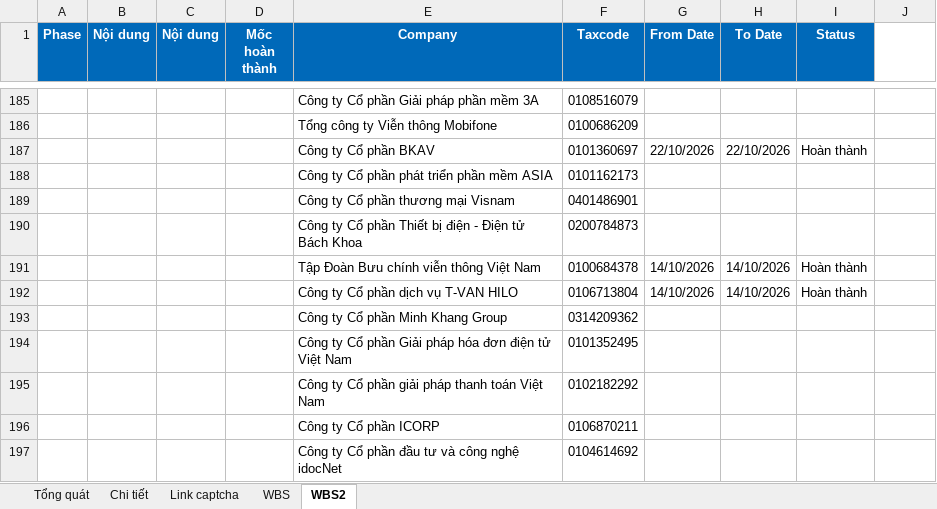
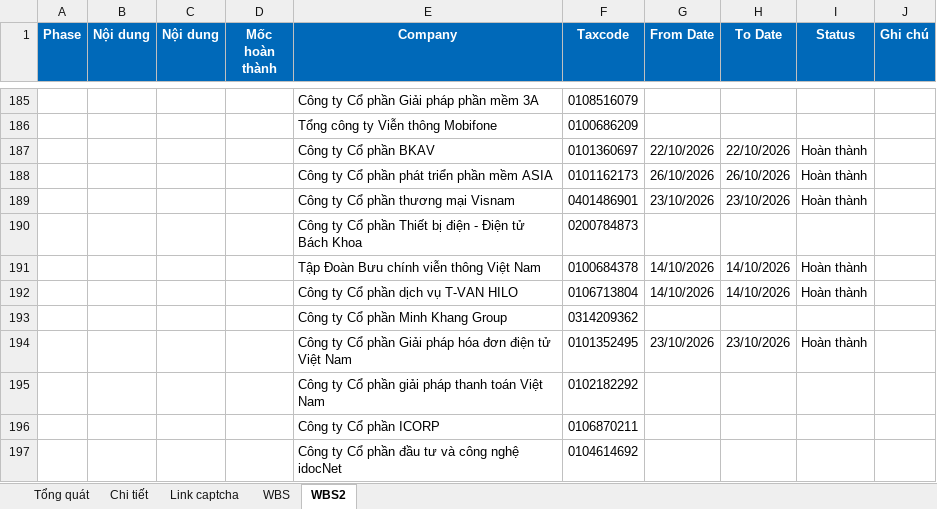
Before and after one commit to wetaxsetting/we-scraping, an Excel workbook: docs/Danh_sach_NCC.xlsx, sheet WBS2, drawn as a sheet; only a part is shown, gaps mark what is left out; values as stored, in another font and other column widths than the file's, no borders; charts and pictures not drawn; removed rows and columns are numbered as before the commit, all else as after; the diff covers the shown part only; the diff names each change by its address in the sheet, - before the commit and + after, or states it on an @@ line.

```diff
--- a/docs/Danh_sach_NCC.xlsx (sheet WBS2)
+++ b/docs/Danh_sach_NCC.xlsx (sheet WBS2)
-J1: (empty)
+J1: Ghi chú
-J1 fill: none
+J1 fill: #0069B9
-row 188:  |  |  |  | Công ty Cổ phần phát triển phần mềm ASIA | 0101162173
-row 189:  |  |  |  | Công ty Cổ phần thương mại Visnam | 0401486901
+row 188:  |  |  |  | Công ty Cổ phần phát triển phần mềm ASIA | 0101162173 | 26/10/2026 | 26/10/2026 | Hoàn thành
+row 189:  |  |  |  | Công ty Cổ phần thương mại Visnam | 0401486901 | 23/10/2026 | 23/10/2026 | Hoàn thành
-row 194:  |  |  |  | Công ty Cổ phần Giải pháp hóa đơn điện tử Việt Nam | 0101352495
+row 194:  |  |  |  | Công ty Cổ phần Giải pháp hóa đơn điện tử Việt Nam | 0101352495 | 23/10/2026 | 23/10/2026 | Hoàn thành
```
Also changed, not shown: 27 added rows, 27 removed rows and 9 edited cells elsewhere in this sheet, sheet WBS, sheet Tổng quát, sheet Chi tiết, hidden cells, charts or pictures, 33 other files.
